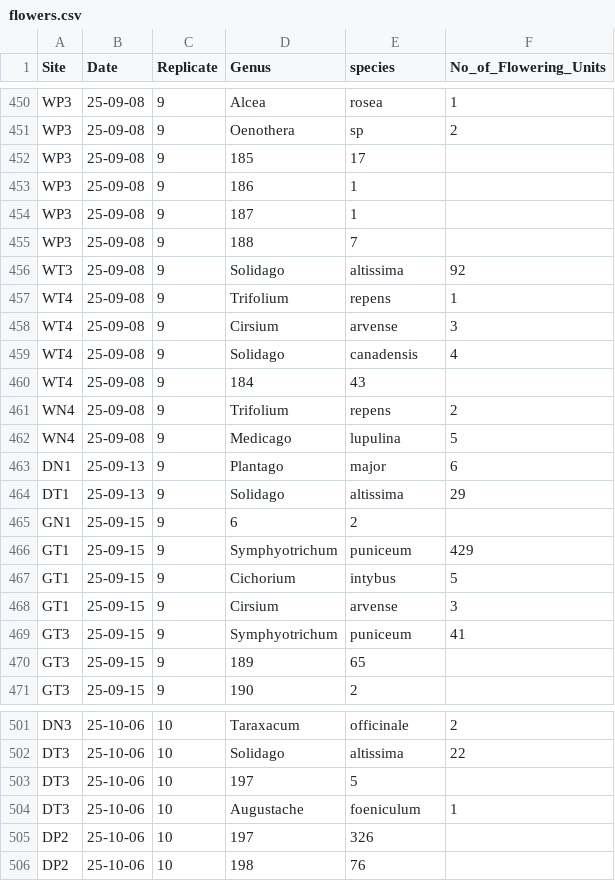
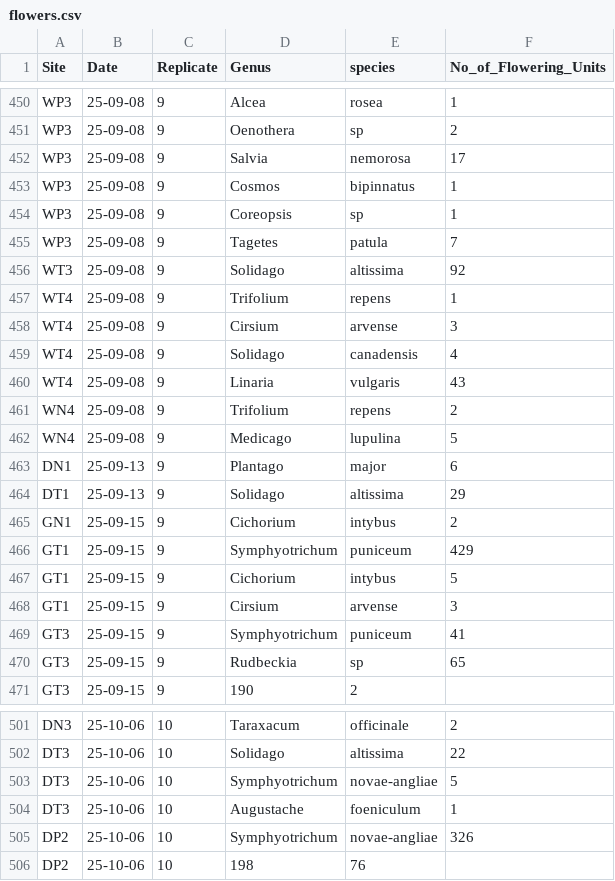
Before and after one commit to Audrey-netizen/turbpe, a CSV file: spreadsheets/flowers.csv, drawn as a sheet; only a part is shown, gaps mark what is left out; the diff covers the shown part only.

Commit message:
rest of these are gonna be annoying to update I don't wanna rn

```diff
--- a/spreadsheets/flowers.csv
+++ b/spreadsheets/flowers.csv
@@ -451,6 +451,6 @@ WP3,25-09-08,9,Alcea,rosea,1
 WP3,25-09-08,9,Oenothera,sp,2
-WP3,25-09-08,9,185,17
-WP3,25-09-08,9,186,1
-WP3,25-09-08,9,187,1
-WP3,25-09-08,9,188,7
+WP3,25-09-08,9,Salvia,nemorosa,17
+WP3,25-09-08,9,Cosmos,bipinnatus,1
+WP3,25-09-08,9,Coreopsis,sp,1
+WP3,25-09-08,9,Tagetes,patula,7
 WT3,25-09-08,9,Solidago,altissima,92
@@ -459,3 +459,3 @@ WT4,25-09-08,9,Cirsium,arvense,3
 WT4,25-09-08,9,Solidago,canadensis,4
-WT4,25-09-08,9,184,43
+WT4,25-09-08,9,Linaria,vulgaris,43
 WN4,25-09-08,9,Trifolium,repens,2
@@ -464,3 +464,3 @@ DN1,25-09-13,9,Plantago,major,6
 DT1,25-09-13,9,Solidago,altissima,29
-GN1,25-09-15,9,6,2
+GN1,25-09-15,9,Cichorium,intybus,2
 GT1,25-09-15,9,Symphyotrichum,puniceum,429
@@ -469,3 +469,3 @@ GT1,25-09-15,9,Cirsium,arvense,3
 GT3,25-09-15,9,Symphyotrichum,puniceum,41
-GT3,25-09-15,9,189,65
+GT3,25-09-15,9,Rudbeckia,sp,65
 GT3,25-09-15,9,190,2
@@ -502,5 +502,5 @@ DN3,25-10-06,10,Taraxacum,officinale,2
 DT3,25-10-06,10,Solidago,altissima,22
-DT3,25-10-06,10,197,5
+DT3,25-10-06,10,Symphyotrichum,novae-angliae,5
 DT3,25-10-06,10,Augustache,foeniculum,1
-DP2,25-10-06,10,197,326
+DP2,25-10-06,10,Symphyotrichum,novae-angliae,326
 DP2,25-10-06,10,198,76
```
Also changed, not shown: 18 edited cells elsewhere in this file.
